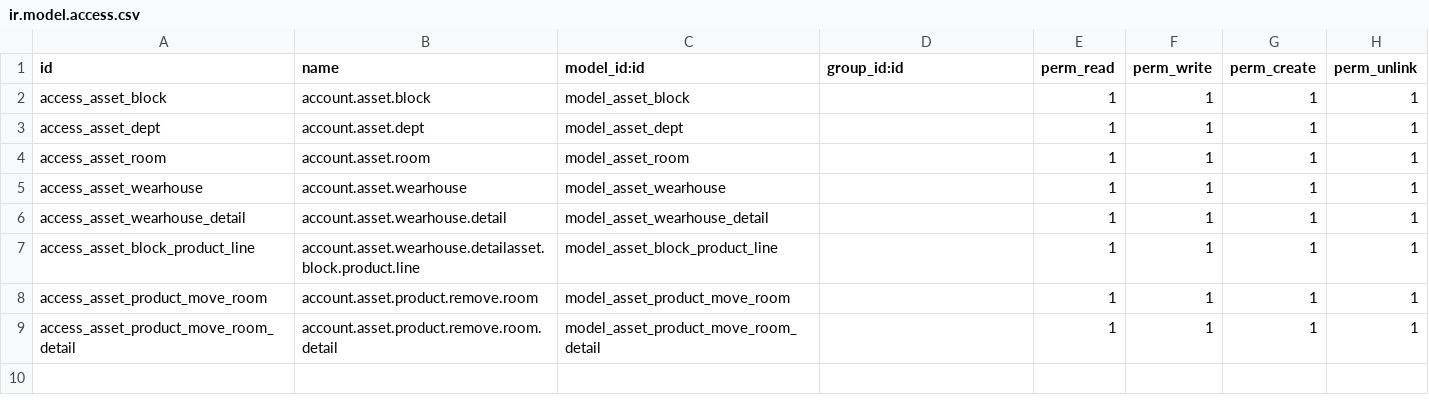
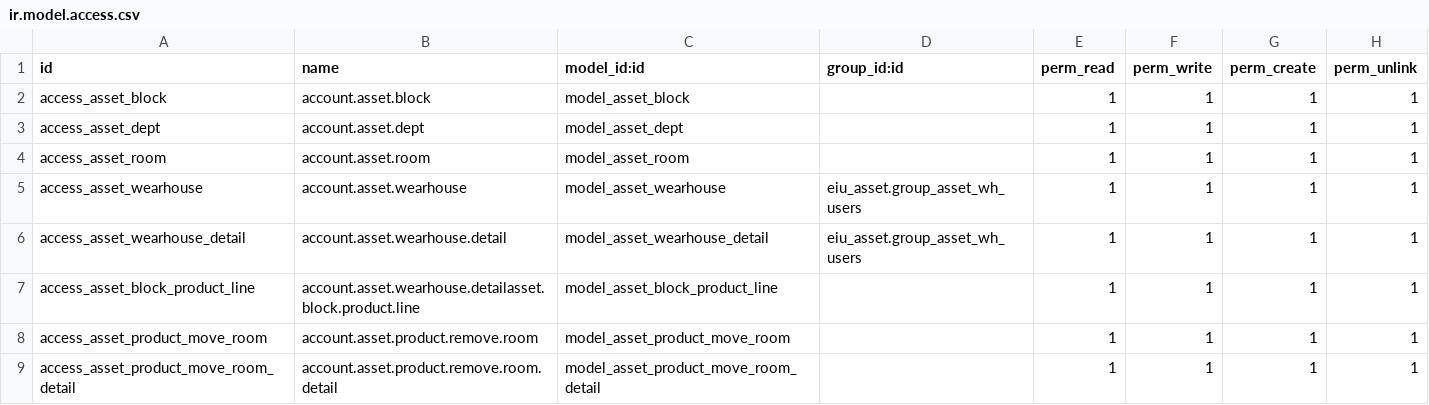
Before and after one commit to HuynhEmCuong/Odoo-Module-Dev, a CSV file: eiu_asset/security/ir.model.access.csv, drawn as a sheet.

Commit message:
finish role user

```diff
--- a/eiu_asset/security/ir.model.access.csv
+++ b/eiu_asset/security/ir.model.access.csv
@@ -4,4 +4,4 @@ access_asset_dept,account.asset.dept,model_asset_dept,,1,1,1,1
 access_asset_room,account.asset.room,model_asset_room,,1,1,1,1
-access_asset_wearhouse,account.asset.wearhouse,model_asset_wearhouse,,1,1,1,1
-access_asset_wearhouse_detail,account.asset.wearhouse.detail,model_asset_wearhouse_detail,,1,1,1,1
+access_asset_wearhouse,account.asset.wearhouse,model_asset_wearhouse,eiu_asset.group_asset_wh_users,1,1,1,1
+access_asset_wearhouse_detail,account.asset.wearhouse.detail,model_asset_wearhouse_detail,eiu_asset.group_asset_wh_users,1,1,1,1
 access_asset_block_product_line,account.asset.wearhouse.detailasset.block.product.line,model_asset_block_product_line,,1,1,1,1
```
Also changed, not shown: 3 other files.
